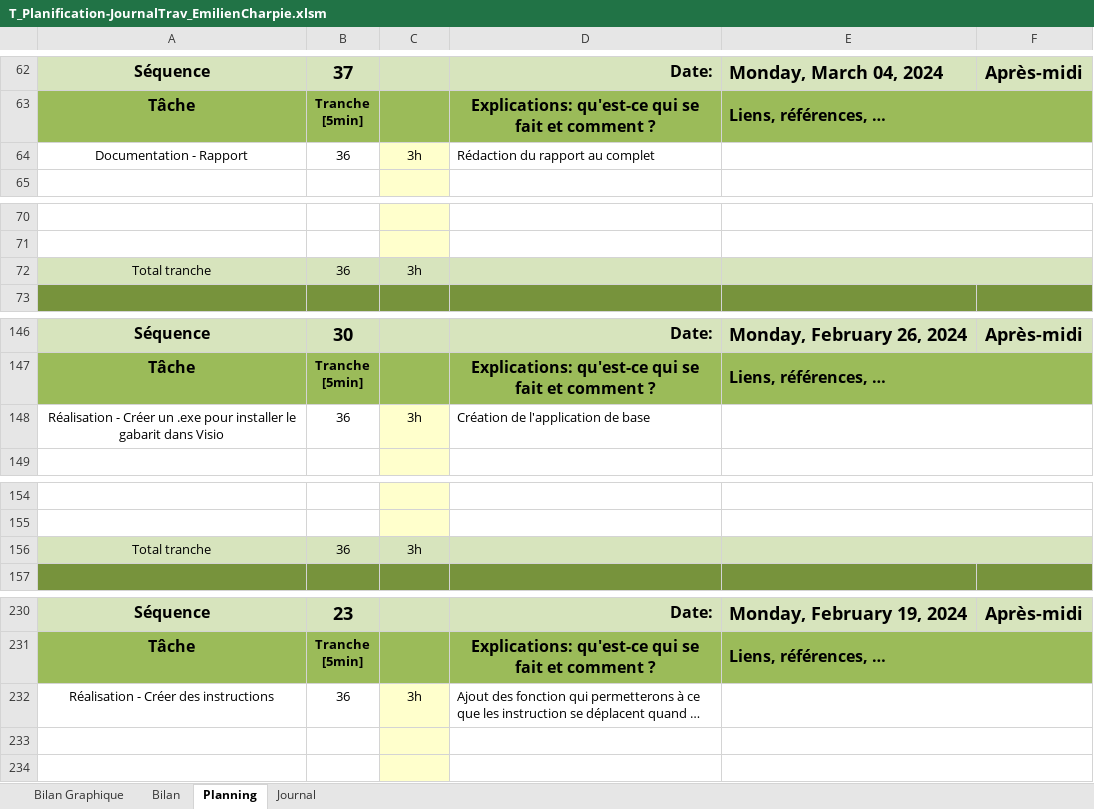
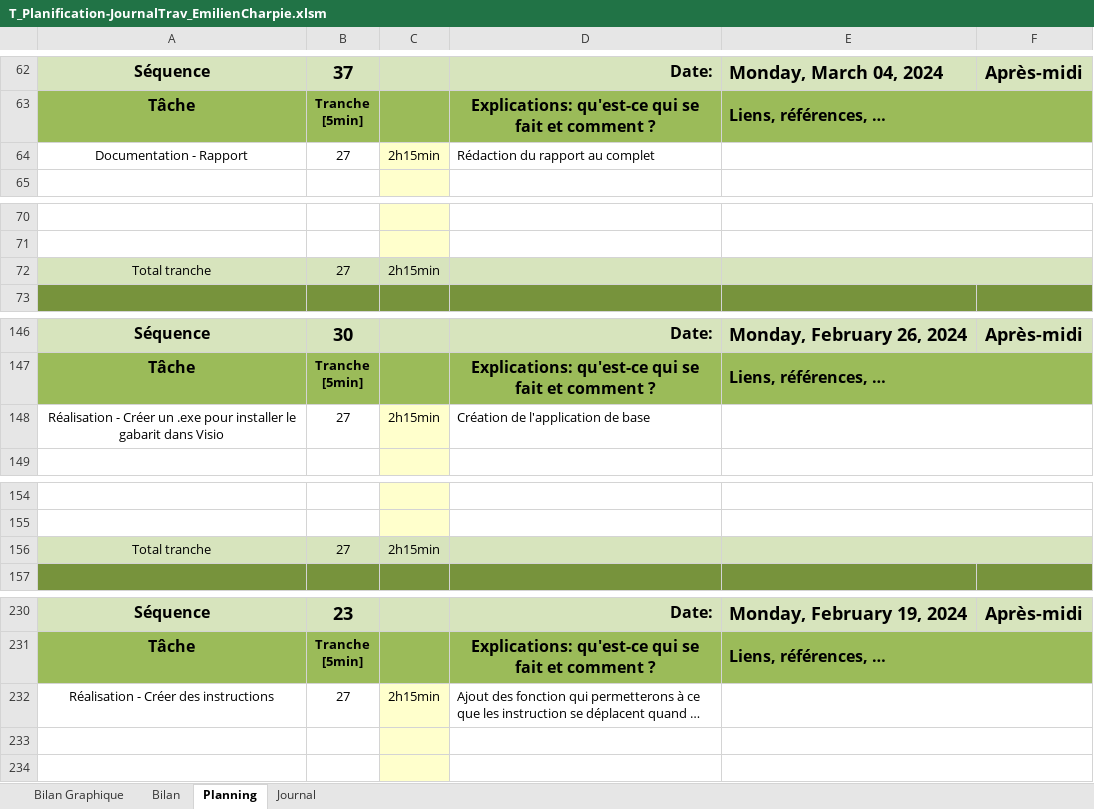
Before and after one commit to Emil766321/Cartographie, an Excel workbook: 3-Documentation/T_Planification-JournalTrav_EmilienCharpie.xlsm, sheet Planning, drawn as a sheet; only a part is shown, gaps mark what is left out; long unchanged cells end in …; values as stored, in another font and other column widths than the file's, no borders; charts and pictures and conditional formats not drawn; 1 other sheet too large or unreadable and not compared; the diff covers the shown part only; the diff names each change by its address in the sheet, - before the commit and + after, or states it on an @@ line.

Commit message:
Changement des lundis après midi de 4 à 3 périodes

```diff
--- a/3-Documentation/T_Planification-JournalTrav_EmilienCharpie.xlsm (sheet Planning)
+++ b/3-Documentation/T_Planification-JournalTrav_EmilienCharpie.xlsm (sheet Planning)
-B64: 36
+B64: 27
-C64: 3h
+C64: 2h15min
-B72: 36
+B72: 27
-C72: 3h
+C72: 2h15min
-B148: 36
+B148: 27
-C148: 3h
+C148: 2h15min
-B156: 36
+B156: 27
-C156: 3h
+C156: 2h15min
-B232: 36
+B232: 27
-C232: 3h
+C232: 2h15min
```
Also changed, not shown: 14 edited cells elsewhere in this sheet, charts or pictures.
